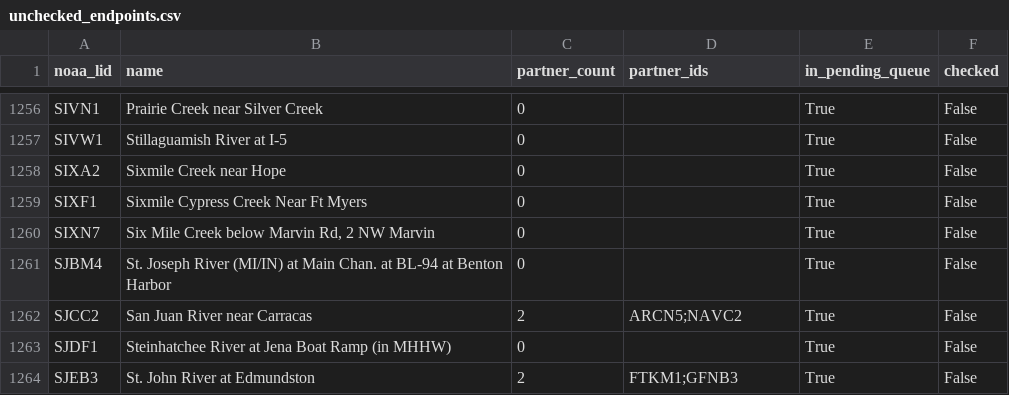
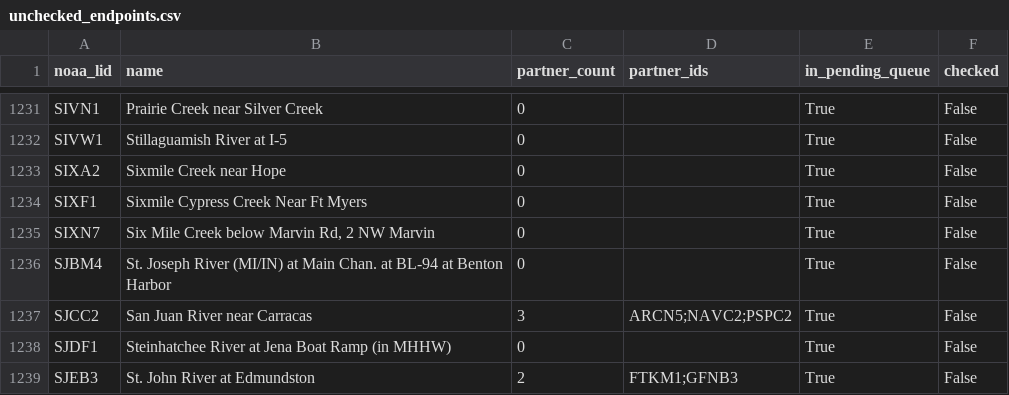
Before and after one commit to pbangiola/paddlersmap, a CSV file: data/network_audit/unchecked_endpoints.csv, drawn as a sheet; only a part is shown, gaps mark what is left out; the diff covers the shown part only.

```diff
--- a/data/network_audit/unchecked_endpoints.csv
+++ b/data/network_audit/unchecked_endpoints.csv
@@ -1261,3 +1236,3 @@ SIXN7,"Six Mile Creek below Marvin Rd, 2 NW Marvin",0,,True,False
 SJBM4,St. Joseph River (MI/IN) at Main Chan. at BL-94 at Benton Harbor,0,,True,False
-SJCC2,San Juan River near Carracas,2,ARCN5;NAVC2,True,False
+SJCC2,San Juan River near Carracas,3,ARCN5;NAVC2;PSPC2,True,False
 SJDF1,Steinhatchee River at Jena Boat Ramp (in MHHW),0,,True,False
```
Also changed, not shown: 25 removed rows elsewhere in this file, data/network_audit/single_partner_endpoints.csv, 3 other files.
